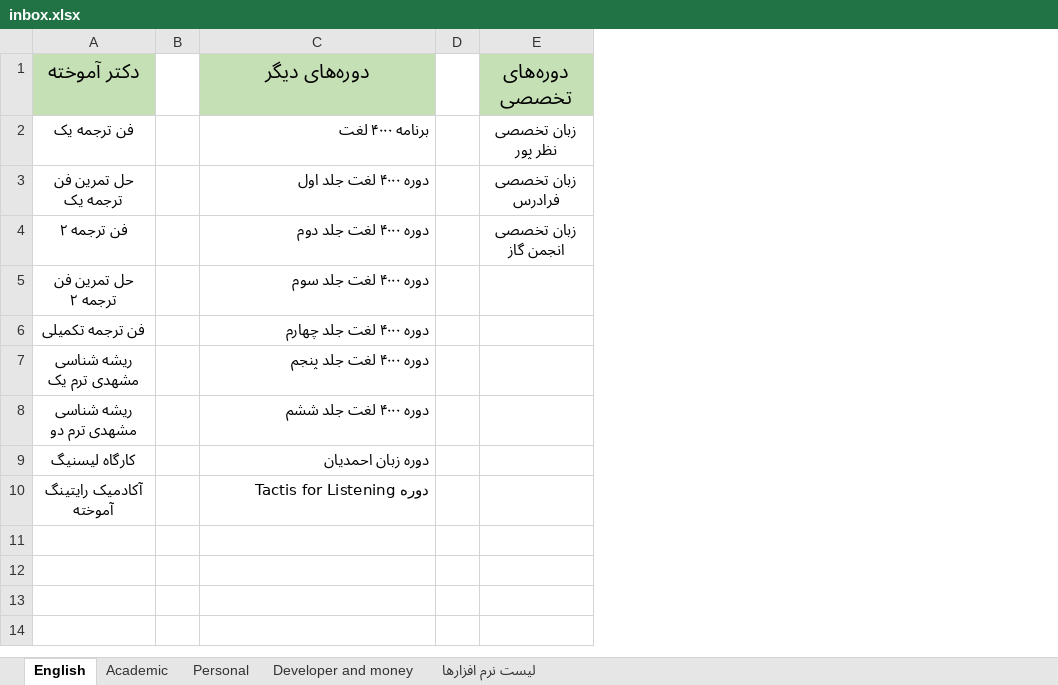
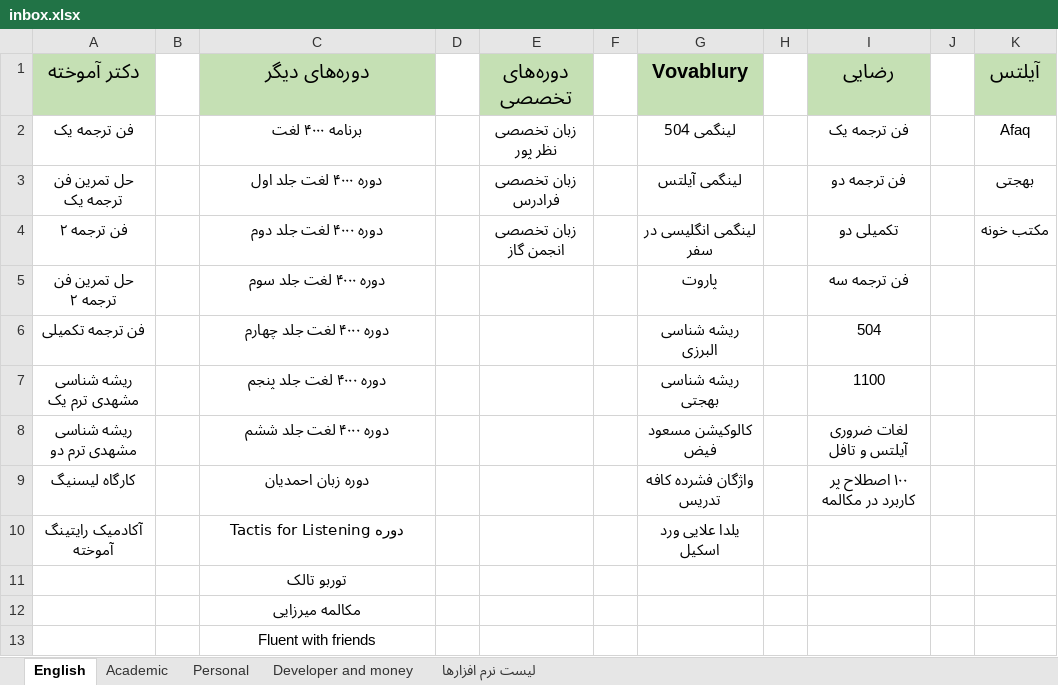
Before and after one commit to aliahz11/Time-Managment, an Excel workbook: inbox.xlsx, sheet English, drawn as a sheet; values as stored, in another font and other column widths than the file's, no borders; the diff names each change by its address in the sheet, - before the commit and + after, or states it on an @@ line.

```diff
--- a/inbox.xlsx (sheet English)
+++ b/inbox.xlsx (sheet English)
+column F, empty
+column G (Vovablury), rows 2-10: لینگمی 504 | لینگمی آیلتس | لینگمی انگلیسی در سفر | پاروت | ریشه شناسی البرزی | ریشه شناسی بهجتی | کالوکیشن مسعود فیض | واژگان فشرده کافه تدریس | یلدا علایی ورد اسکیل
+column H, empty
+column I (رضایی), rows 2-9: فن ترجمه یک | فن ترجمه دو | تکمیلی دو | فن ترجمه سه | 504 | 1100 | لغات ضروری آیلتس و تافل | ۱۰۰ اصطلاح پر کاربرد در مکالمه
+column J, empty
+column K (آیلتس), rows 2-4: Afaq | بهجتی | مکتب خونه
-C2:C10 alignment: right
+C2:C10 alignment: center
+row 11:  |  | توربو تالک
+row 12:  |  | مکالمه میرزایی
+row 13:  |  | Fluent with friends
```
Also changed, not shown: sheet Academic.
